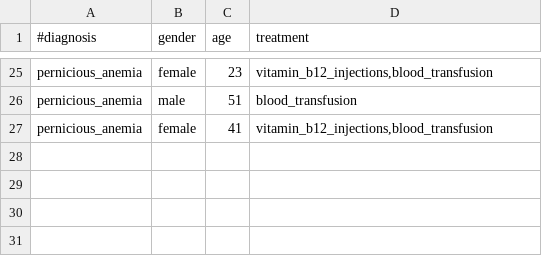
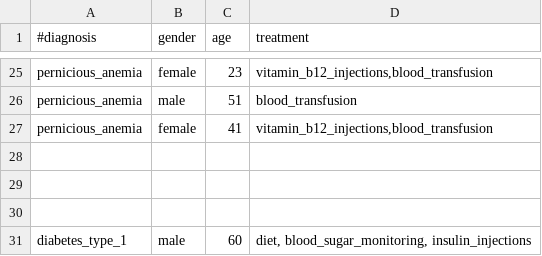
Before and after one commit to LeilaE/knowledge-engineering, a CSV file: CaseBased/data/treatments.csv, drawn as a sheet; only a part is shown, gaps mark what is left out.

Commit message:
writing treatments

```diff
--- a/CaseBased/data/treatments.csv
+++ b/CaseBased/data/treatments.csv
@@ -27 +27,5 @@ pernicious_anemia;male;51;blood_transfusion
 pernicious_anemia;female;41;vitamin_b12_injections,blood_transfusion
+
+
+
+diabetes_type_1;male;60;diet, blood_sugar_monitoring, insulin_injections;
```
Also changed, not shown: 3 other files.
